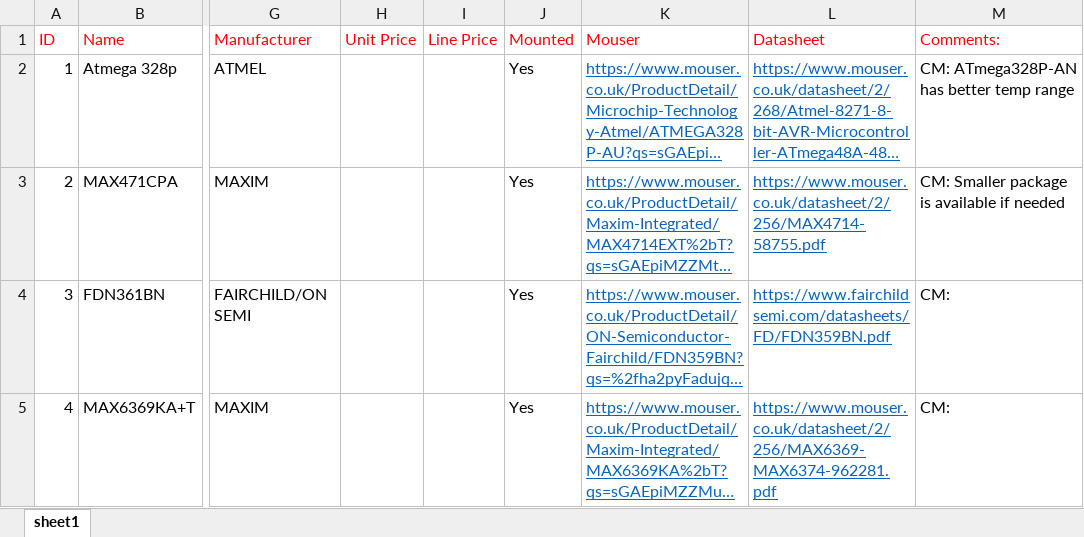
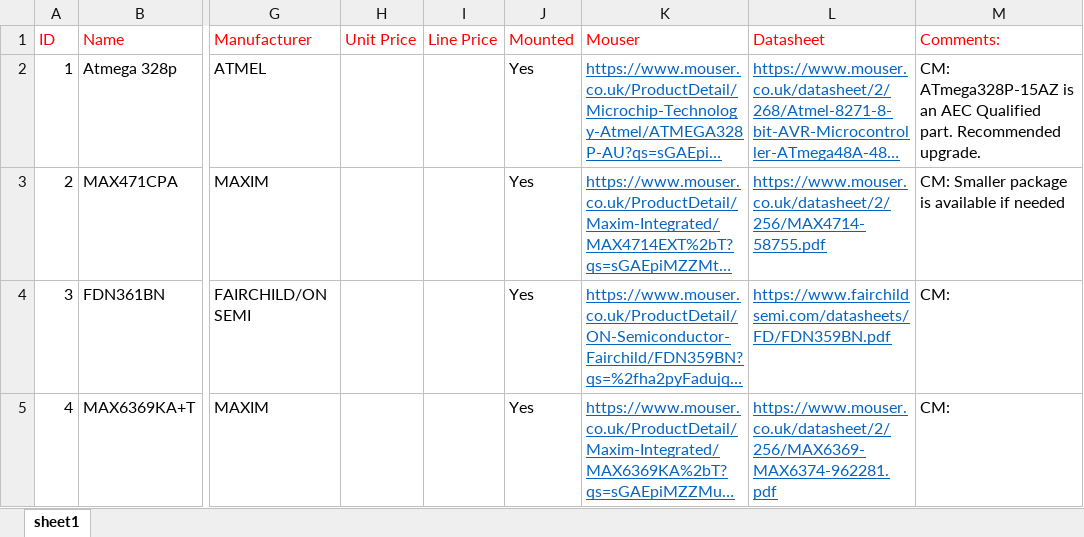
Before and after one commit to FOSSASystems/FOSSASAT-1, an Excel workbook: Hardware/Beacon/BEACON_BOM_FOSSASAT With Hyperlinks.xlsx, sheet sheet1, drawn as a sheet; only a part is shown, gaps mark what is left out; long unchanged cells end in …; values as stored, in another font and other column widths than the file's, no borders; the diff names each change by its address in the sheet, - before the commit and + after, or states it on an @@ line.

Commit message:
Add files via upload

```diff
--- a/Hardware/Beacon/BEACON_BOM_FOSSASAT With Hyperlinks.xlsx (sheet sheet1)
+++ b/Hardware/Beacon/BEACON_BOM_FOSSASAT With Hyperlinks.xlsx (sheet sheet1)
-M2 (Comments:): CM: ATmega328P-AN has better temp range
+M2 (Comments:): CM: ATmega328P-15AZ is an AEC Qualified part. Recommended upgrade.
```
